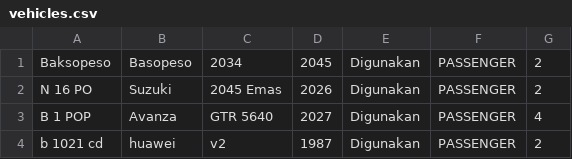
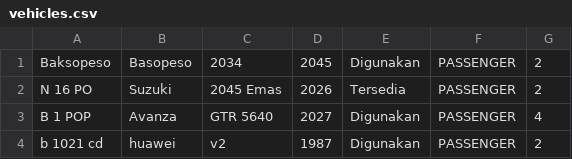
Before and after one commit to Lionz-IT/Lantara, a CSV file: vehicles.csv, drawn as a sheet.

```diff
--- a/vehicles.csv
+++ b/vehicles.csv
@@ -1,3 +1,3 @@
 Baksopeso,Basopeso,2034,2045,Digunakan,PASSENGER,2
-N 16 PO,Suzuki,2045 Emas,2026,Digunakan,PASSENGER,2
+N 16 PO,Suzuki,2045 Emas,2026,Tersedia,PASSENGER,2
 B 1 POP,Avanza,GTR 5640,2027,Digunakan,PASSENGER,4
```
Also changed, not shown: 12 other files.
